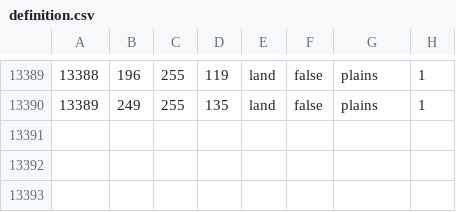
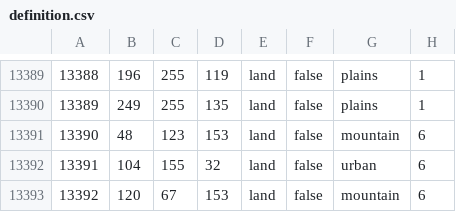
Before and after one commit to Schneitrassvet/Schneitrassvet-Disabled-, a CSV file: map/definition.csv, drawn as a sheet; only a part is shown, gaps mark what is left out; the diff names each change by its address in the sheet, - before the commit and + after, or states it on an @@ line.

```diff
--- a/map/definition.csv
+++ b/map/definition.csv
+row 13391: 13390 | 48 | 123 | 153 | land | false | mountain | 6
+row 13392: 13391 | 104 | 155 | 32 | land | false | urban | 6
+row 13393: 13392 | 120 | 67 | 153 | land | false | mountain | 6
```
Also changed, not shown: 15 other files.
